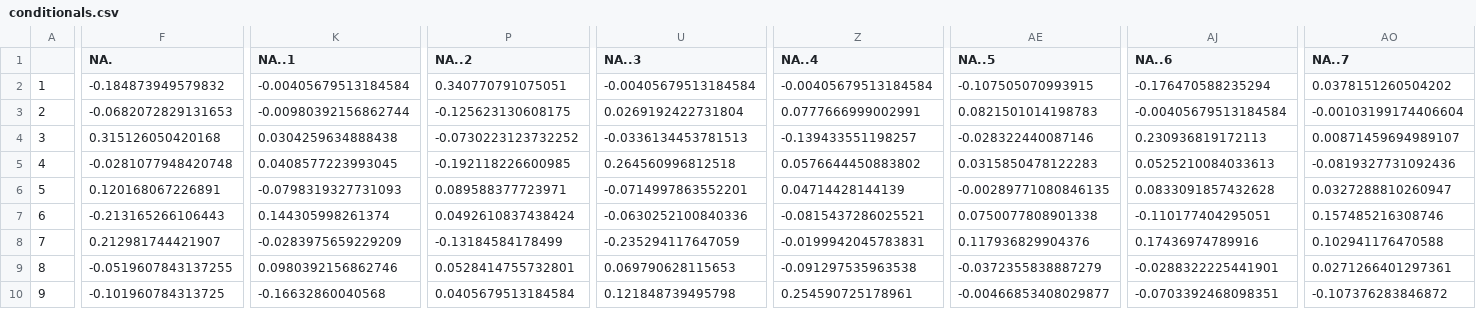
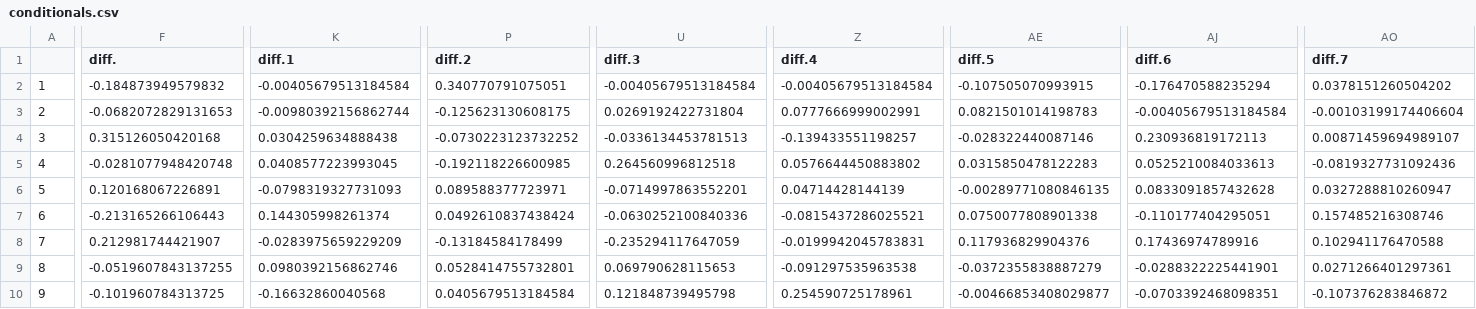
Before and after one commit to Sandy4321/sulis, a CSV file: analysis/4hr/conditionals.csv, drawn as a sheet; only a part is shown, gaps mark what is left out; the diff covers the shown part only; the diff names each change by its address in the sheet, - before the commit and + after, or states it on an @@ line.

```diff
--- a/analysis/4hr/conditionals.csv
+++ b/analysis/4hr/conditionals.csv
-F1: NA.
+F1: diff.
-K1: NA..1
+K1: diff.1
-P1: NA..2
+P1: diff.2
-U1: NA..3
+U1: diff.3
-Z1: NA..4
+Z1: diff.4
-AE1: NA..5
+AE1: diff.5
-AJ1: NA..6
+AJ1: diff.6
-AO1: NA..7
+AO1: diff.7
```
Also changed, not shown: 17 edited cells elsewhere in this file, analysis/1hr/conditionals.csv, analysis/1hr/correlations.csv, 9 other files.
